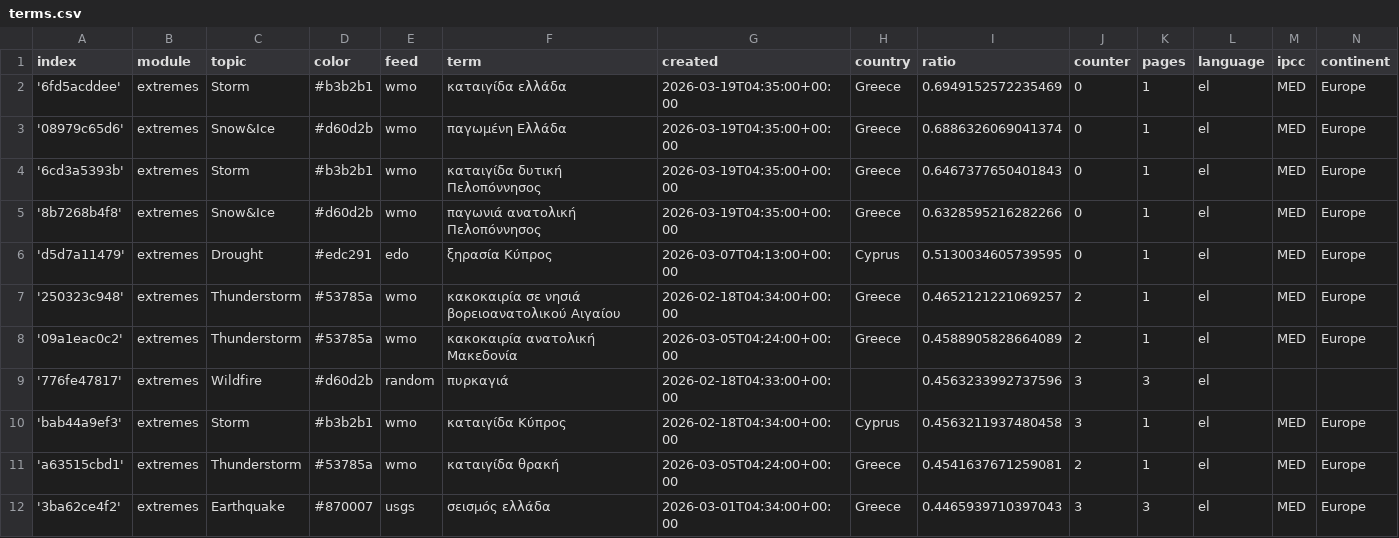
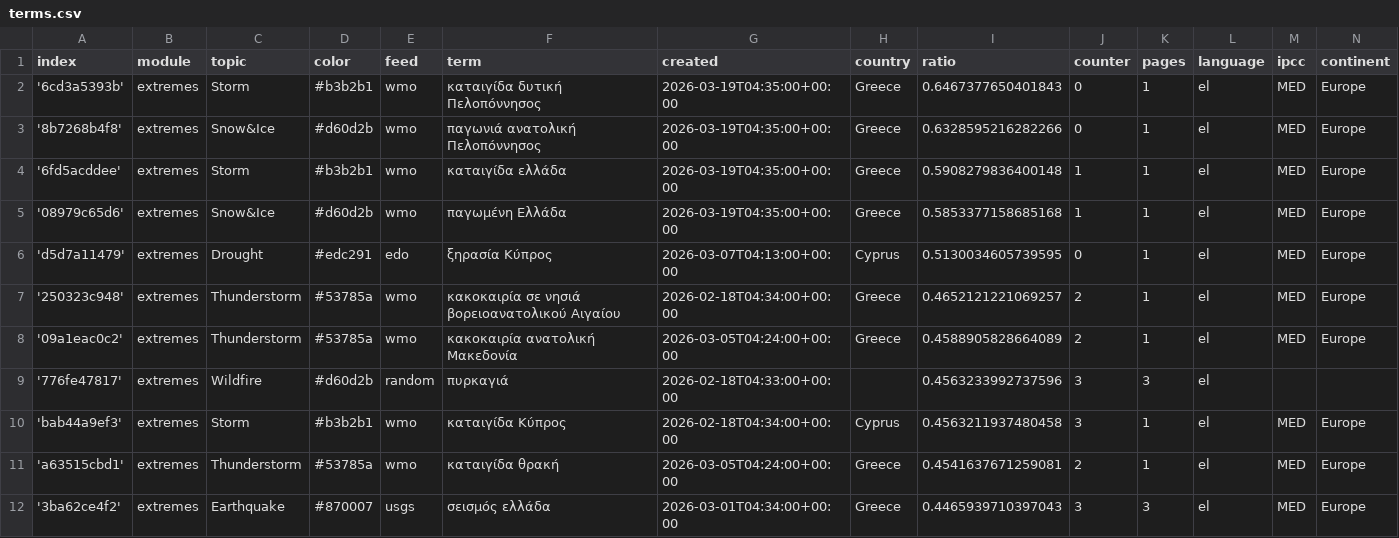
Before and after one commit to kamic-news/dutchExtremes, a CSV file: terms.csv, drawn as a sheet; only a part is shown.

Commit message:
Commit from GitHub Actions (harvest:0.0)

```diff
--- a/terms.csv
+++ b/terms.csv
@@ -1,6 +1,6 @@
 index,module,topic,color,feed,term,created,country,ratio,counter,pages,language,ipcc,continent
-'6fd5acddee',extremes,Storm,#b3b2b1,wmo,καταιγίδα ελλάδα,2026-03-19T04:35:00+00:00,Greece,0.6949152572235469,0,1,el,MED,Europe
-'08979c65d6',extremes,Snow&Ice,#d60d2b,wmo,παγωμένη Ελλάδα,2026-03-19T04:35:00+00:00,Greece,0.6886326069041374,0,1,el,MED,Europe
 '6cd3a5393b',extremes,Storm,#b3b2b1,wmo,καταιγίδα δυτική Πελοπόννησος,2026-03-19T04:35:00+00:00,Greece,0.6467377650401843,0,1,el,MED,Europe
 '8b7268b4f8',extremes,Snow&Ice,#d60d2b,wmo,παγωνιά ανατολική Πελοπόννησος,2026-03-19T04:35:00+00:00,Greece,0.6328595216282266,0,1,el,MED,Europe
+'6fd5acddee',extremes,Storm,#b3b2b1,wmo,καταιγίδα ελλάδα,2026-03-19T04:35:00+00:00,Greece,0.5908279836400148,1,1,el,MED,Europe
+'08979c65d6',extremes,Snow&Ice,#d60d2b,wmo,παγωμένη Ελλάδα,2026-03-19T04:35:00+00:00,Greece,0.5853377158685168,1,1,el,MED,Europe
 'd5d7a11479',extremes,Drought,#edc291,edo,ξηρασία Κύπρος,2026-03-07T04:13:00+00:00,Cyprus,0.5130034605739595,0,1,el,MED,Europe
```
